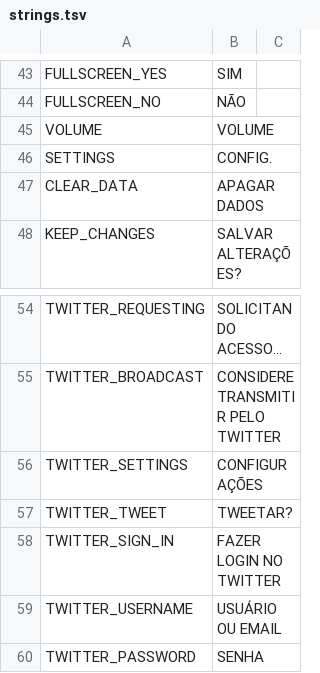
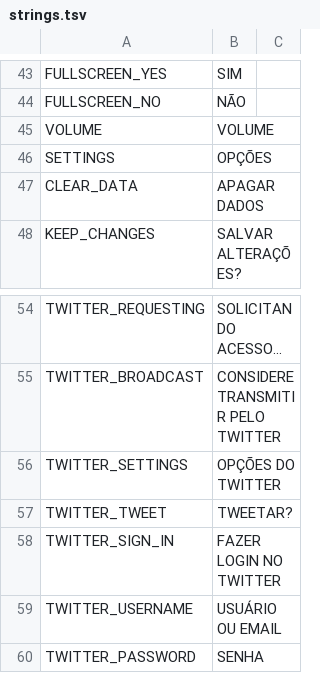
Before and after one commit to cesardeg/swordable, a TSV file: locales/portuguese/strings.tsv, drawn as a sheet; only a part is shown, gaps mark what is left out.

Commit message:
refactor(loc): Polish ES/PT translations for tonal consistency and style

```diff
--- a/locales/portuguese/strings.tsv
+++ b/locales/portuguese/strings.tsv
@@ -45,3 +45,3 @@ FULLSCREEN_NO	NÃO
 VOLUME	VOLUME	
-SETTINGS	CONFIG.	
+SETTINGS	OPÇÕES	
 CLEAR_DATA	APAGAR DADOS	
@@ -55,3 +55,3 @@ TWITTER_REQUESTING	SOLICITANDO ACESSO...
 TWITTER_BROADCAST	CONSIDERE TRANSMITIR PELO TWITTER	
-TWITTER_SETTINGS	CONFIGURAÇÕES	
+TWITTER_SETTINGS	OPÇÕES DO TWITTER	
 TWITTER_TWEET	TWEETAR?	
```
